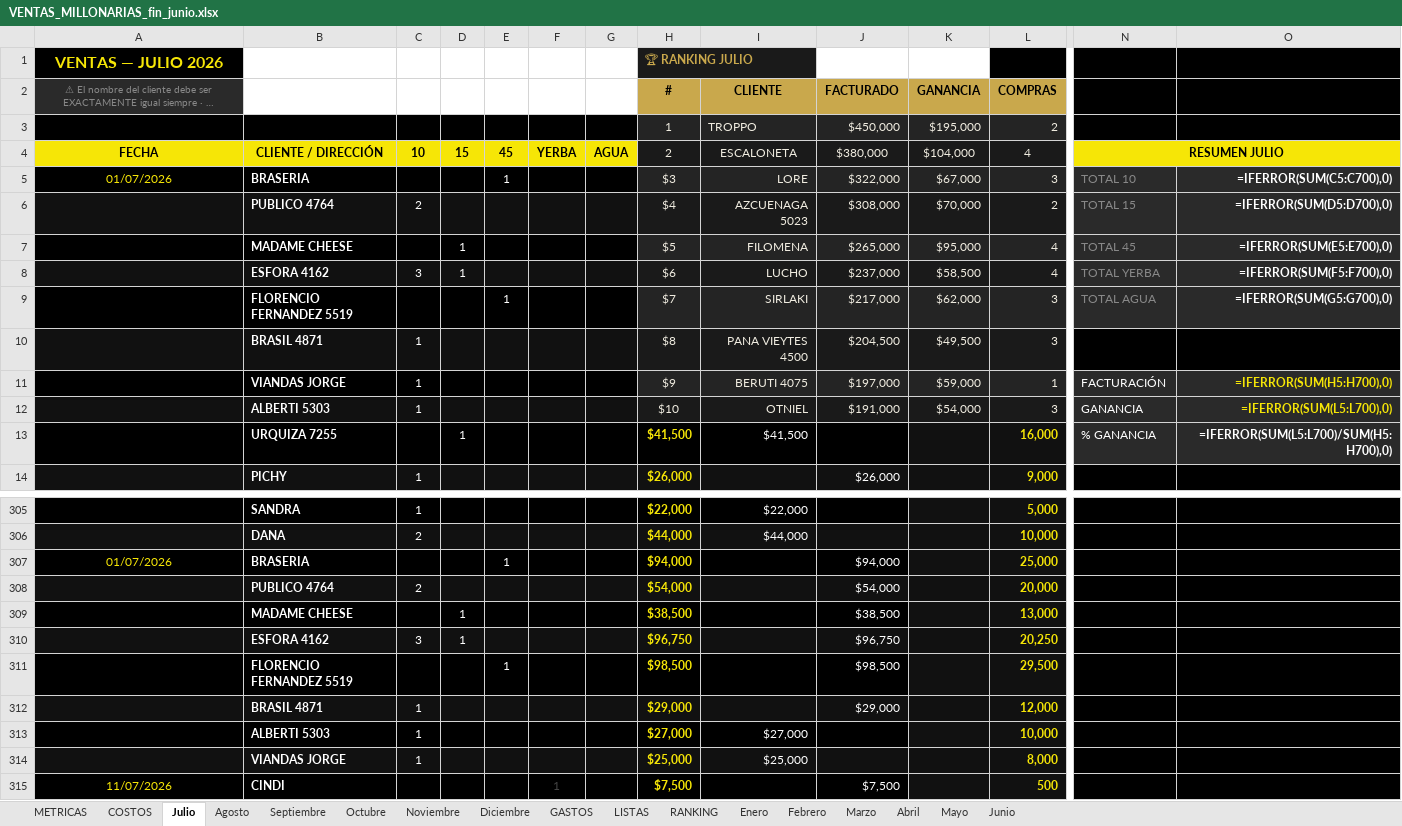
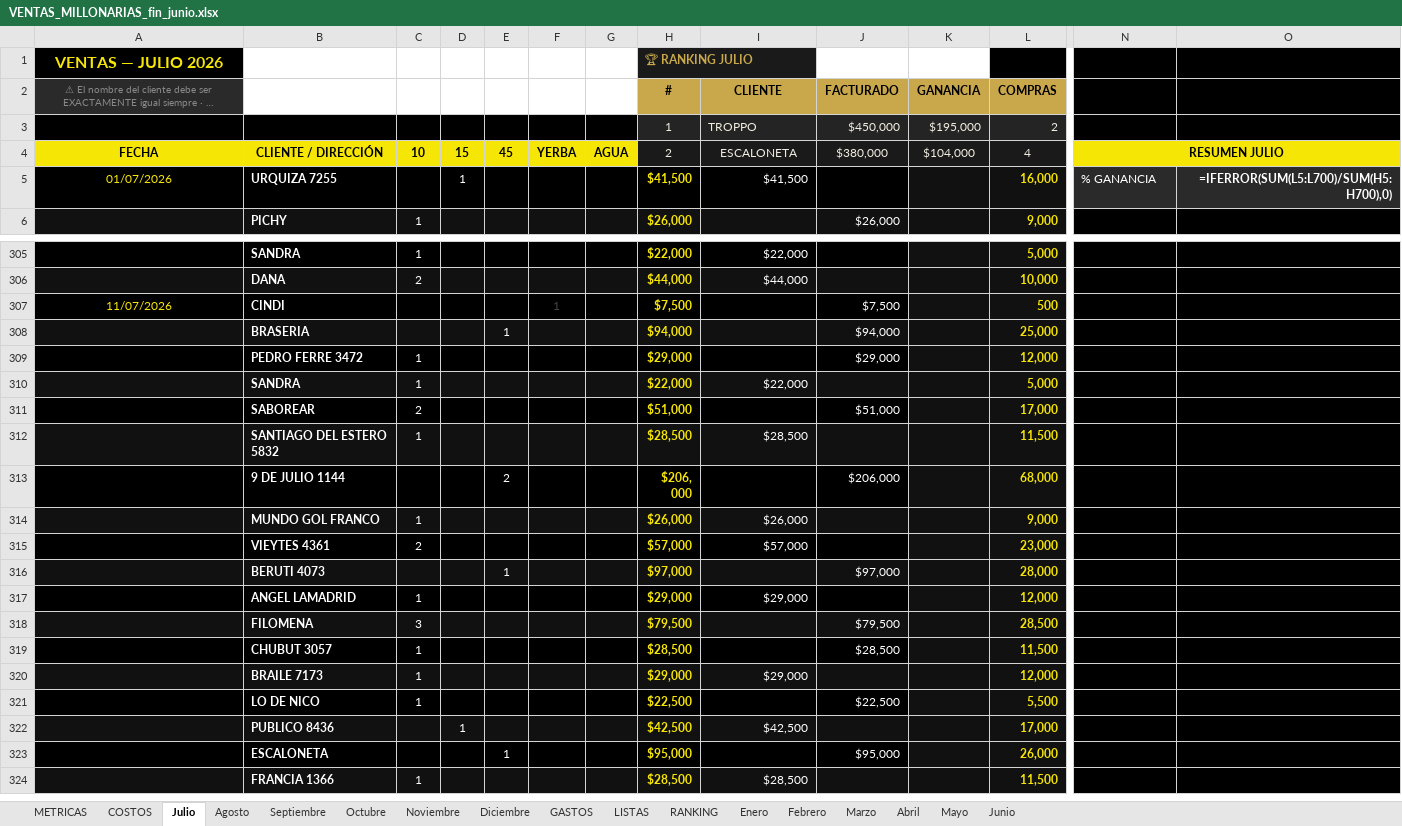
Before and after one commit to alan-galiano/sistema-galiano, an Excel workbook: VENTAS_MILLONARIAS_fin_junio.xlsx, sheet Julio, drawn as a sheet; only a part is shown, gaps mark what is left out; the shorter side is filled out with more unchanged rows; long unchanged cells end in …; values as stored, in another font and other column widths than the file's, no borders; formulas without a stored value are shown as written; removed rows and columns are numbered as before the commit, all else as after; rows hold the shown columns only; the diff covers the shown part only; the diff names each change by its address in the sheet, - before the commit and + after, or states it on an @@ line.

Commit message:
Julio LIMPIO — todos los dias verificados sin errores

```diff
--- a/VENTAS_MILLONARIAS_fin_junio.xlsx (sheet Julio)
+++ b/VENTAS_MILLONARIAS_fin_junio.xlsx (sheet Julio)
-row 5: 01/07/2026 | BRASERIA |  |  | 1 |  |  | $3 | LORE | $322,000 | $67,000 | 3 | TOTAL 10 | =IFERROR(SUM(C5:C700),0)
-row 6:  | PUBLICO 4764 | 2 |  |  |  |  | $4 | AZCUENAGA 5023 | $308,000 | $70,000 | 2 | TOTAL 15 | =IFERROR(SUM(D5:D700),0)
-row 7:  | MADAME CHEESE |  | 1 |  |  |  | $5 | FILOMENA | $265,000 | $95,000 | 4 | TOTAL 45 | =IFERROR(SUM(E5:E700),0)
-row 8:  | ESFORA 4162 | 3 | 1 |  |  |  | $6 | LUCHO | $237,000 | $58,500 | 4 | TOTAL YERBA | =IFERROR(SUM(F5:F700),0)
-row 9:  | FLORENCIO FERNANDEZ 5519 |  |  | 1 |  |  | $7 | SIRLAKI | $217,000 | $62,000 | 3 | TOTAL AGUA | =IFERROR(SUM(G5:G700),0)
-row 10:  | BRASIL 4871 | 1 |  |  |  |  | $8 | PANA VIEYTES 4500 | $204,500 | $49,500 | 3
-row 11:  | VIANDAS JORGE | 1 |  |  |  |  | $9 | BERUTI 4075 | $197,000 | $59,000 | 1 | FACTURACIÓN | =IFERROR(SUM(H5:H700),0)
-row 12:  | ALBERTI 5303 | 1 |  |  |  |  | $10 | OTNIEL | $191,000 | $54,000 | 3 | GANANCIA | =IFERROR(SUM(L5:L700),0)
-A5: (empty)
+A5: 01/07/2026
-row 307: 01/07/2026 | BRASERIA |  |  | 1 |  |  | $94,000 |  | $94,000 |  | 25,000
-row 308:  | PUBLICO 4764 | 2 |  |  |  |  | $54,000 |  | $54,000 |  | 20,000
-row 309:  | MADAME CHEESE |  | 1 |  |  |  | $38,500 |  | $38,500 |  | 13,000
-row 310:  | ESFORA 4162 | 3 | 1 |  |  |  | $96,750 |  | $96,750 |  | 20,250
-row 311:  | FLORENCIO FERNANDEZ 5519 |  |  | 1 |  |  | $98,500 |  | $98,500 |  | 29,500
-row 312:  | BRASIL 4871 | 1 |  |  |  |  | $29,000 |  | $29,000 |  | 12,000
-row 313:  | ALBERTI 5303 | 1 |  |  |  |  | $27,000 | $27,000 |  |  | 10,000
-row 314:  | VIANDAS JORGE | 1 |  |  |  |  | $25,000 | $25,000 |  |  | 8,000
```
Also changed, not shown: 8 added rows elsewhere in this sheet.
